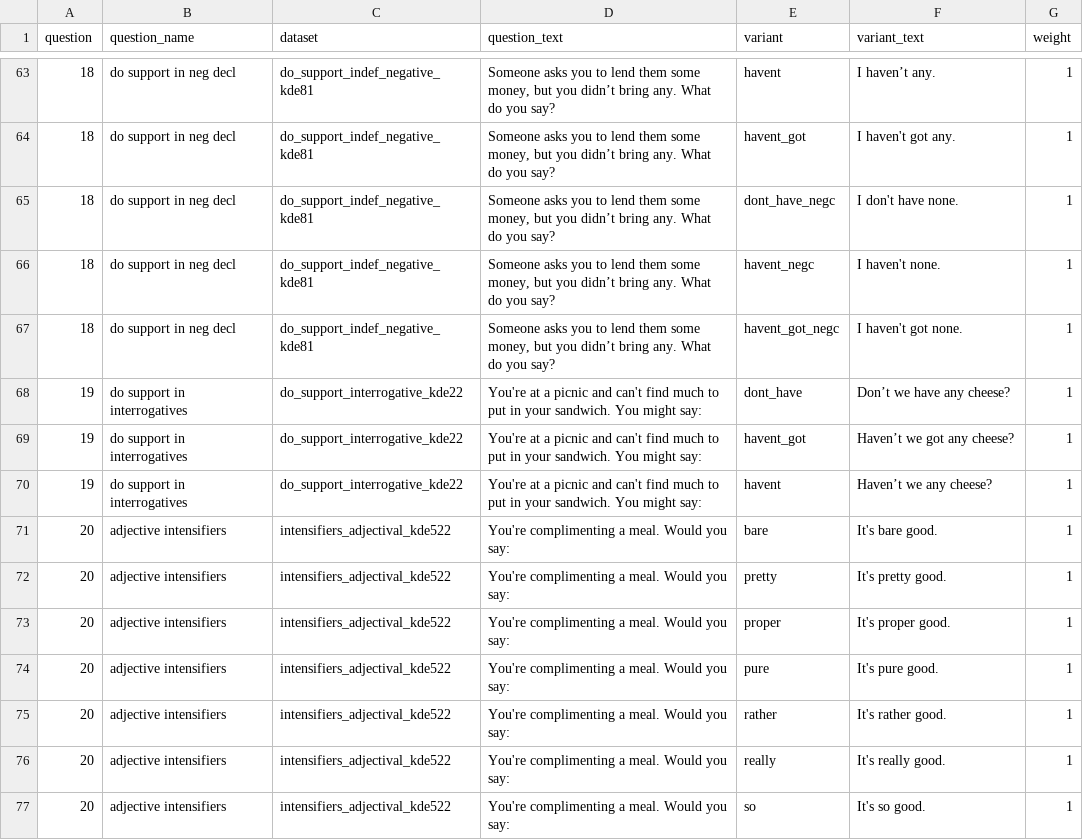
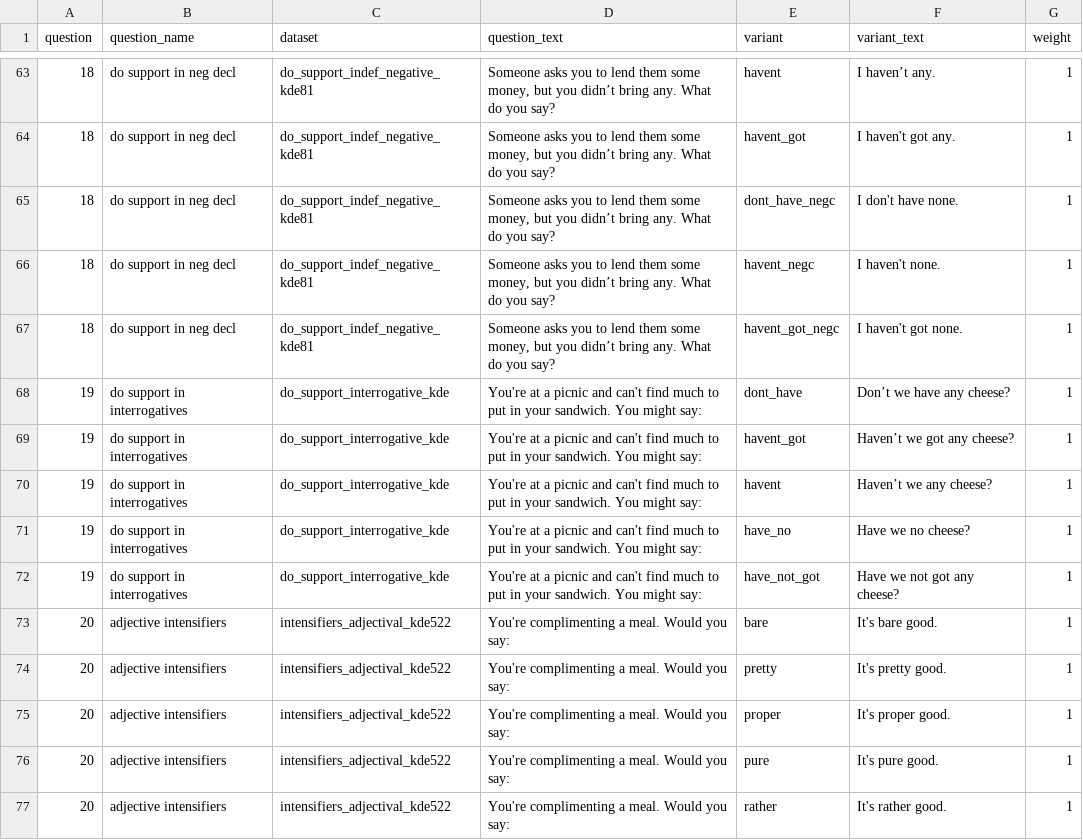
Before and after one commit to deepthigopal/public_datasets, a CSV file: en/app/questionnaire/main_questions.csv, drawn as a sheet; only a part is shown, gaps mark what is left out; the shorter side is filled out with more unchanged rows.

Commit message:
add variants for do_support negative interrogative

```diff
--- a/en/app/questionnaire/main_questions.csv
+++ b/en/app/questionnaire/main_questions.csv
@@ -67,5 +67,7 @@ question,question_name,dataset,question_text,variant,variant_text,weight
 18,do support in neg decl,do_support_indef_negative_kde81,"Someone asks you to lend them some money, but you didn’t bring any. What do you say?",havent_got_negc,I haven't got none. ,1
-19,do support in interrogatives,do_support_interrogative_kde22,You're at a picnic and can't find much to put in your sandwich. You might say:,dont_have,Don’t we have any cheese?,1
-19,do support in interrogatives,do_support_interrogative_kde22,You're at a picnic and can't find much to put in your sandwich. You might say:,havent_got,Haven’t we got any cheese?,1
-19,do support in interrogatives,do_support_interrogative_kde22,You're at a picnic and can't find much to put in your sandwich. You might say:,havent,Haven’t we any cheese?,1
+19,do support in interrogatives,do_support_interrogative_kde,You're at a picnic and can't find much to put in your sandwich. You might say:,dont_have,Don’t we have any cheese?,1
+19,do support in interrogatives,do_support_interrogative_kde,You're at a picnic and can't find much to put in your sandwich. You might say:,havent_got,Haven’t we got any cheese?,1
+19,do support in interrogatives,do_support_interrogative_kde,You're at a picnic and can't find much to put in your sandwich. You might say:,havent,Haven’t we any cheese?,1
+19,do support in interrogatives,do_support_interrogative_kde,You're at a picnic and can't find much to put in your sandwich. You might say:,have_no,Have we no cheese?,1
+19,do support in interrogatives,do_support_interrogative_kde,You're at a picnic and can't find much to put in your sandwich. You might say:,have_not_got,Have we not got any cheese?,1
 20,adjective intensifiers,intensifiers_adjectival_kde522,You're complimenting a meal. Would you say:,bare,It's bare good.,1
```
Also changed, not shown: 4 other files.
